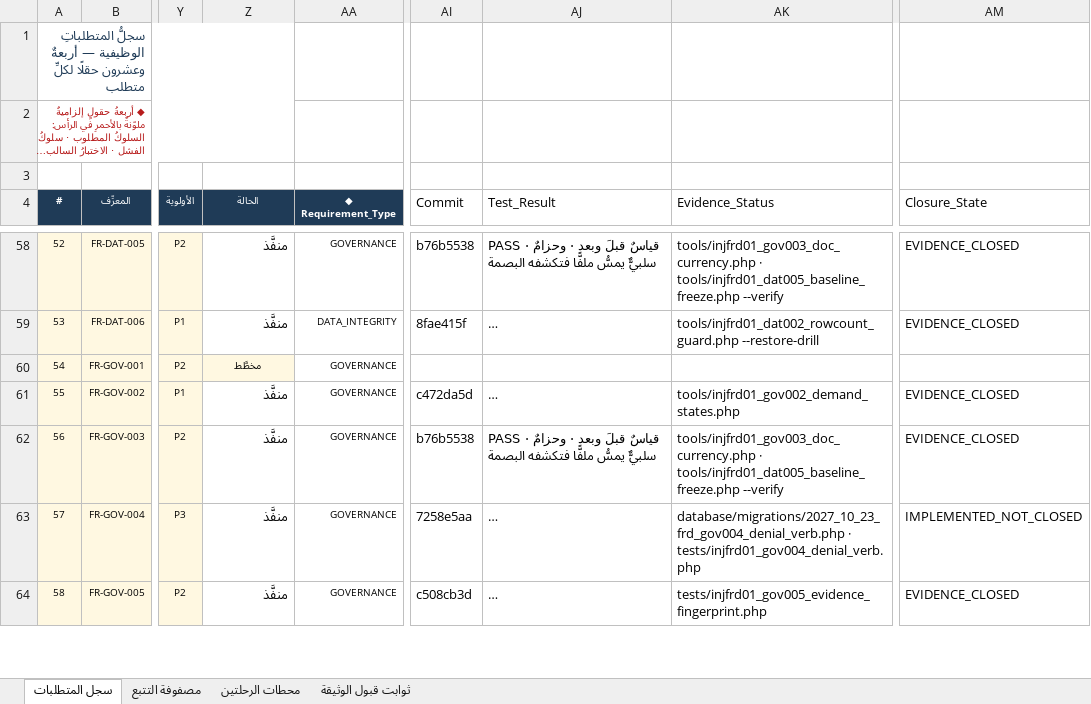
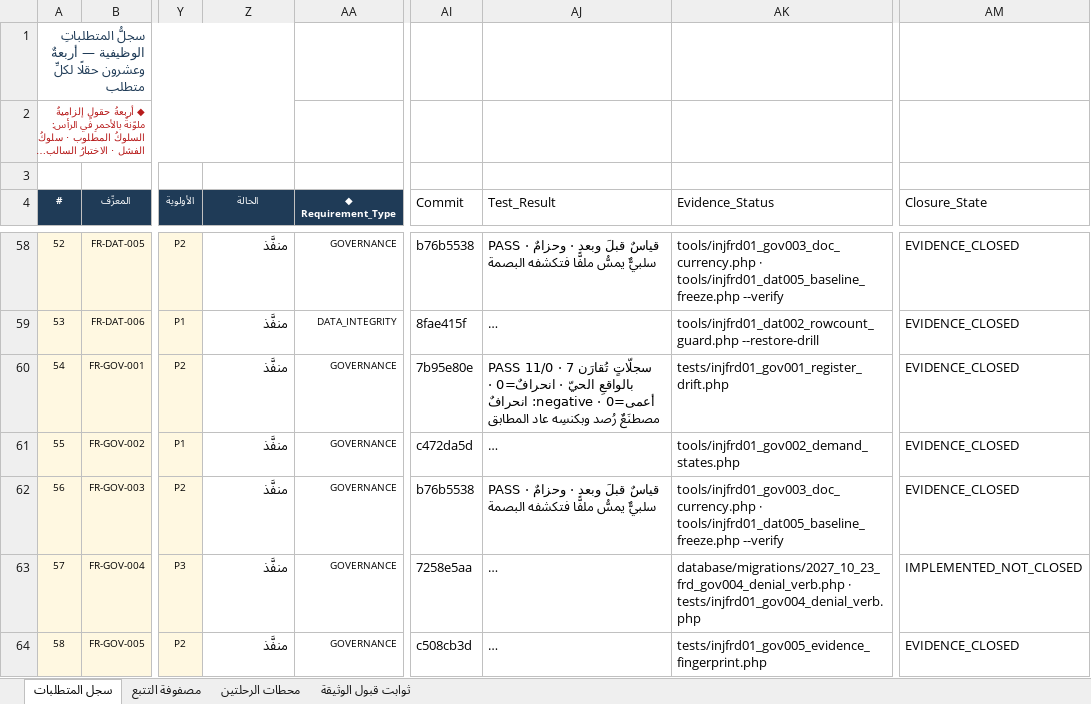
Before and after one commit to mohamed-sd/ems, an Excel workbook: docs/sources/INJ-FRD-REM-01/workbook.xlsx, sheet سجل المتطلبات, drawn as a sheet; only a part is shown, gaps mark what is left out; long unchanged cells end in …; values as stored, in another font and other column widths than the file's, no borders; the diff covers the shown part only; the diff names each change by its address in the sheet, - before the commit and + after, or states it on an @@ line.

```diff
--- a/docs/sources/INJ-FRD-REM-01/workbook.xlsx (sheet سجل المتطلبات)
+++ b/docs/sources/INJ-FRD-REM-01/workbook.xlsx (sheet سجل المتطلبات)
-Z60 (الحالة): مخطَّط
+Z60 (الحالة): منفَّذ
@@ Z60 fill: #FFF8E1 → none, text size: larger, alignment: center → right @@
-AI60 (Commit): (empty)
+AI60 (Commit): 7b95e80e
-AJ60 (Test_Result): (empty)
+AJ60 (Test_Result): PASS 11/0 · 7 سجلّاتٍ تُقارَن بالواقعِ الحيّ · انحرافٌ=0 · أعمى=0 · negative: انحرافٌ مصطنَعٌ رُصد وبكنسِه عاد المطابق
-AK60 (Evidence_Status): (empty)
+AK60 (Evidence_Status): tests/injfrd01_gov001_register_drift.php
-AM60 (Closure_State): (empty)
+AM60 (Closure_State): EVIDENCE_CLOSED
```
Also changed, not shown: 5 edited cells and cell formats elsewhere in this sheet, 1 other file.
